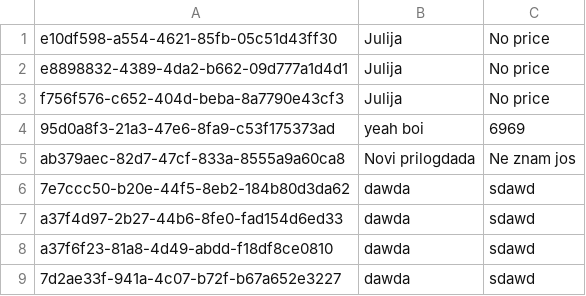
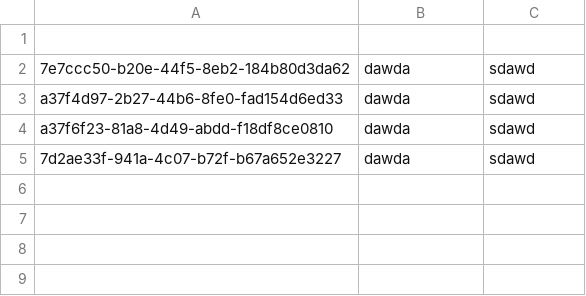
Before and after one commit to JulijaF02/C-projekat-faks, a CSV file: TVP odbrana/bazaPrilog.csv, drawn as a sheet; the diff names each change by its address in the sheet, - before the commit and + after, or states it on an @@ line.

Commit message:
Update bazaPrilog.csv

```diff
--- a/TVP odbrana/bazaPrilog.csv
+++ b/TVP odbrana/bazaPrilog.csv
-row 1: e10df598-a554-4621-85fb-05c51d43ff30 | Julija | No price
+row 1: (empty)
-row 2: e8898832-4389-4da2-b662-09d777a1d4d1 | Julija | No price
-row 3: f756f576-c652-404d-beba-8a7790e43cf3 | Julija | No price
-row 4: 95d0a8f3-21a3-47e6-8fa9-c53f175373ad | yeah boi | 6969
-row 5: ab379aec-82d7-47cf-833a-8555a9a60ca8 | Novi prilogdada | Ne znam jos
```
